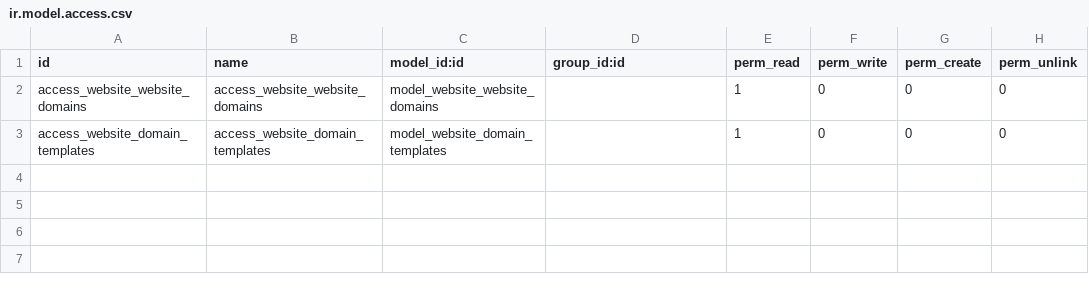
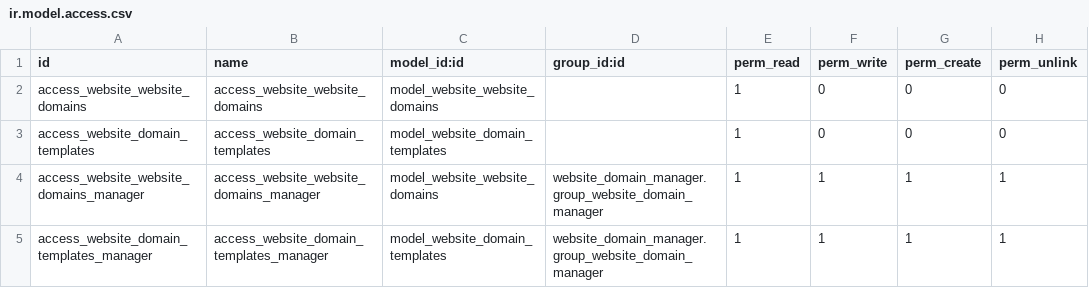
Before and after one commit to OpenAT/online, a CSV file: addons-own/website_domain_manager/security/ir.model.access.csv, drawn as a sheet; the diff names each change by its address in the sheet, - before the commit and + after, or states it on an @@ line.

Commit message:
[FIX] widget and domain manager rights and user groups fixes #82

```diff
--- a/addons-own/website_domain_manager/security/ir.model.access.csv
+++ b/addons-own/website_domain_manager/security/ir.model.access.csv
+row 4: access_website_website_domains_manager | access_website_website_domains_manager | model_website_website_domains | website_domain_manager.group_website_domain_manager | 1 | 1 | 1 | 1
+row 5: access_website_domain_templates_manager | access_website_domain_templates_manager | model_website_domain_templates | website_domain_manager.group_website_domain_manager | 1 | 1 | 1 | 1
```
Also changed, not shown: 7 other files.
